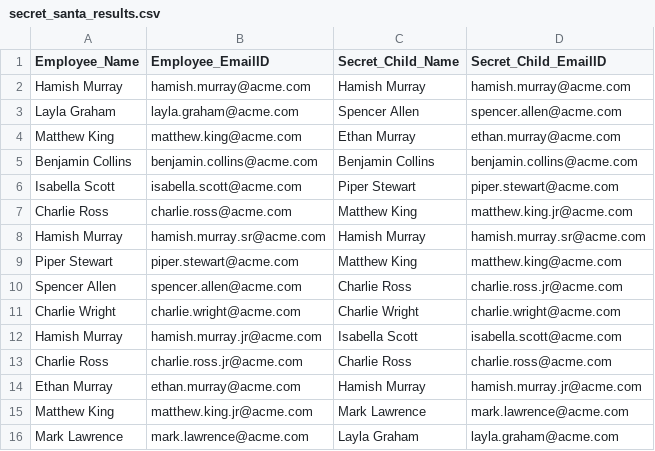
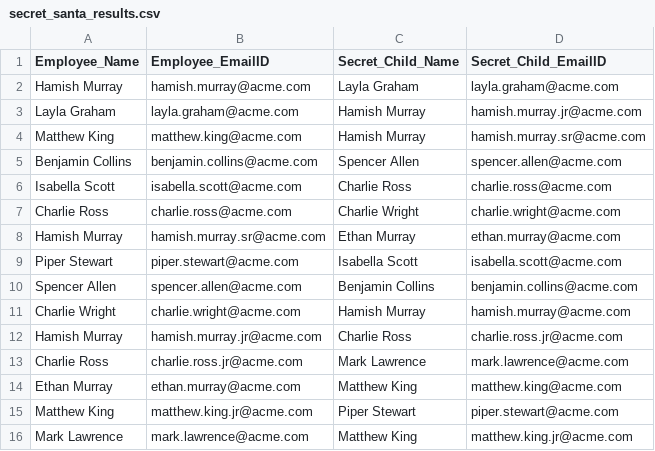
Before and after one commit to rajasekarpradeep/digitalXc-task, a CSV file: back-end/uploads/secret_santa_results.csv, drawn as a sheet.

```diff
--- a/back-end/uploads/secret_santa_results.csv
+++ b/back-end/uploads/secret_santa_results.csv
@@ -1,16 +1,16 @@
 Employee_Name,Employee_EmailID,Secret_Child_Name,Secret_Child_EmailID
-Hamish Murray,hamish.murray@acme.com,Hamish Murray,hamish.murray@acme.com
-Layla Graham,layla.graham@acme.com,Spencer Allen,spencer.allen@acme.com
-Matthew King,matthew.king@acme.com,Ethan Murray,ethan.murray@acme.com
-Benjamin Collins,benjamin.collins@acme.com,Benjamin Collins,benjamin.collins@acme.com
-Isabella Scott,isabella.scott@acme.com,Piper Stewart,piper.stewart@acme.com
-Charlie Ross,charlie.ross@acme.com,Matthew King,matthew.king.jr@acme.com
-Hamish Murray,hamish.murray.sr@acme.com,Hamish Murray,hamish.murray.sr@acme.com
-Piper Stewart,piper.stewart@acme.com,Matthew King,matthew.king@acme.com
-Spencer Allen,spencer.allen@acme.com,Charlie Ross,charlie.ross.jr@acme.com
-Charlie Wright,charlie.wright@acme.com,Charlie Wright,charlie.wright@acme.com
-Hamish Murray,hamish.murray.jr@acme.com,Isabella Scott,isabella.scott@acme.com
-Charlie Ross,charlie.ross.jr@acme.com,Charlie Ross,charlie.ross@acme.com
-Ethan Murray,ethan.murray@acme.com,Hamish Murray,hamish.murray.jr@acme.com
-Matthew King,matthew.king.jr@acme.com,Mark Lawrence,mark.lawrence@acme.com
-Mark Lawrence,mark.lawrence@acme.com,Layla Graham,layla.graham@acme.com
+Hamish Murray,hamish.murray@acme.com,Layla Graham,layla.graham@acme.com
+Layla Graham,layla.graham@acme.com,Hamish Murray,hamish.murray.jr@acme.com
+Matthew King,matthew.king@acme.com,Hamish Murray,hamish.murray.sr@acme.com
+Benjamin Collins,benjamin.collins@acme.com,Spencer Allen,spencer.allen@acme.com
+Isabella Scott,isabella.scott@acme.com,Charlie Ross,charlie.ross@acme.com
+Charlie Ross,charlie.ross@acme.com,Charlie Wright,charlie.wright@acme.com
+Hamish Murray,hamish.murray.sr@acme.com,Ethan Murray,ethan.murray@acme.com
+Piper Stewart,piper.stewart@acme.com,Isabella Scott,isabella.scott@acme.com
+Spencer Allen,spencer.allen@acme.com,Benjamin Collins,benjamin.collins@acme.com
+Charlie Wright,charlie.wright@acme.com,Hamish Murray,hamish.murray@acme.com
+Hamish Murray,hamish.murray.jr@acme.com,Charlie Ross,charlie.ross.jr@acme.com
+Charlie Ross,charlie.ross.jr@acme.com,Mark Lawrence,mark.lawrence@acme.com
+Ethan Murray,ethan.murray@acme.com,Matthew King,matthew.king@acme.com
+Matthew King,matthew.king.jr@acme.com,Piper Stewart,piper.stewart@acme.com
+Mark Lawrence,mark.lawrence@acme.com,Matthew King,matthew.king.jr@acme.com
```
Also changed, not shown: 11 other files.
